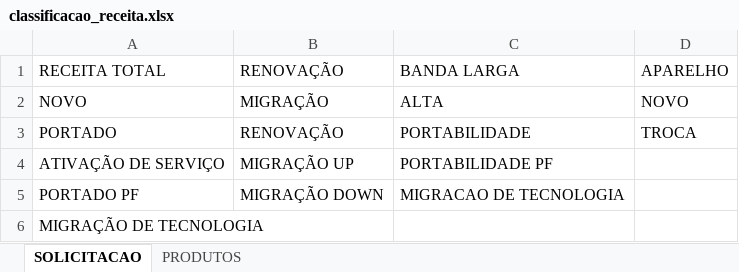
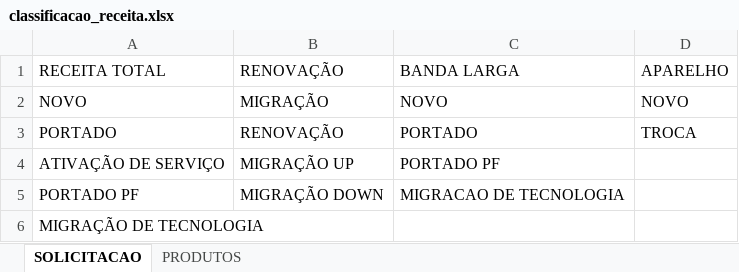
Before and after one commit to isramos90-ops/crm-live-dashboard, an Excel workbook: config/classificacao_receita.xlsx, sheet SOLICITACAO, drawn as a sheet; values as stored, in another font and other column widths than the file's, no borders; the diff names each change by its address in the sheet, - before the commit and + after, or states it on an @@ line.

Commit message:
Add files via upload

```diff
--- a/config/classificacao_receita.xlsx (sheet SOLICITACAO)
+++ b/config/classificacao_receita.xlsx (sheet SOLICITACAO)
-C2: ALTA
+C2: NOVO
-C3: PORTABILIDADE
+C3: PORTADO
-C4: PORTABILIDADE PF
+C4: PORTADO PF
```
